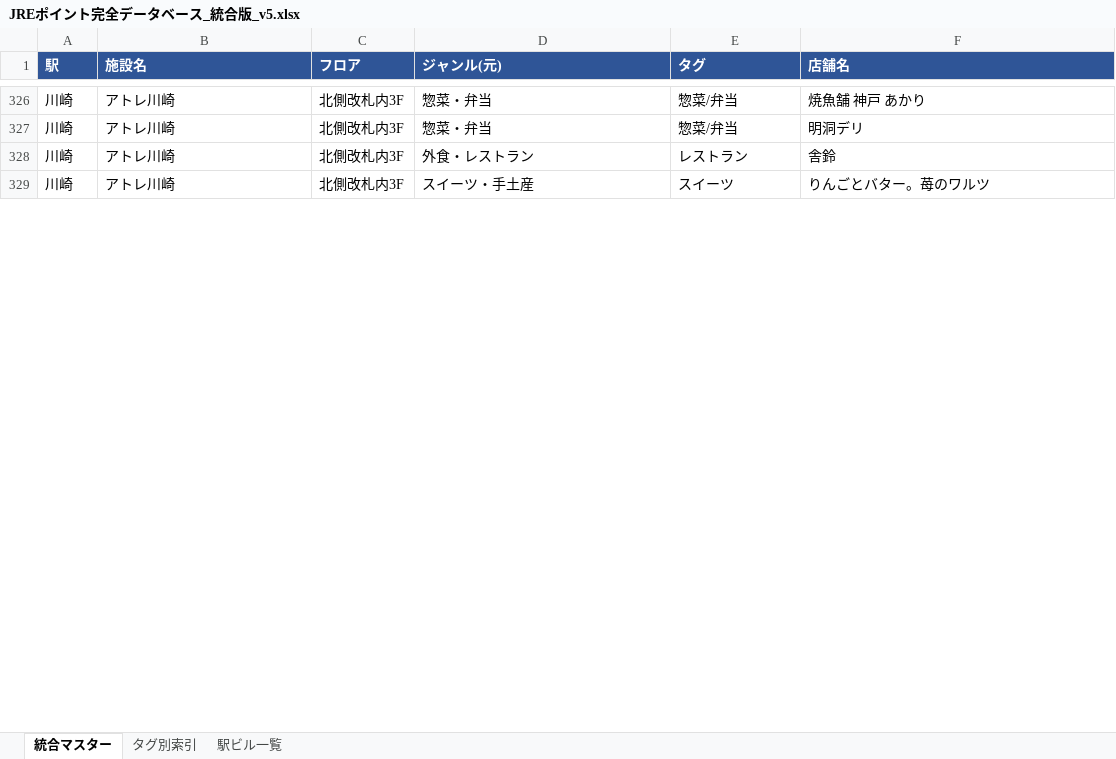
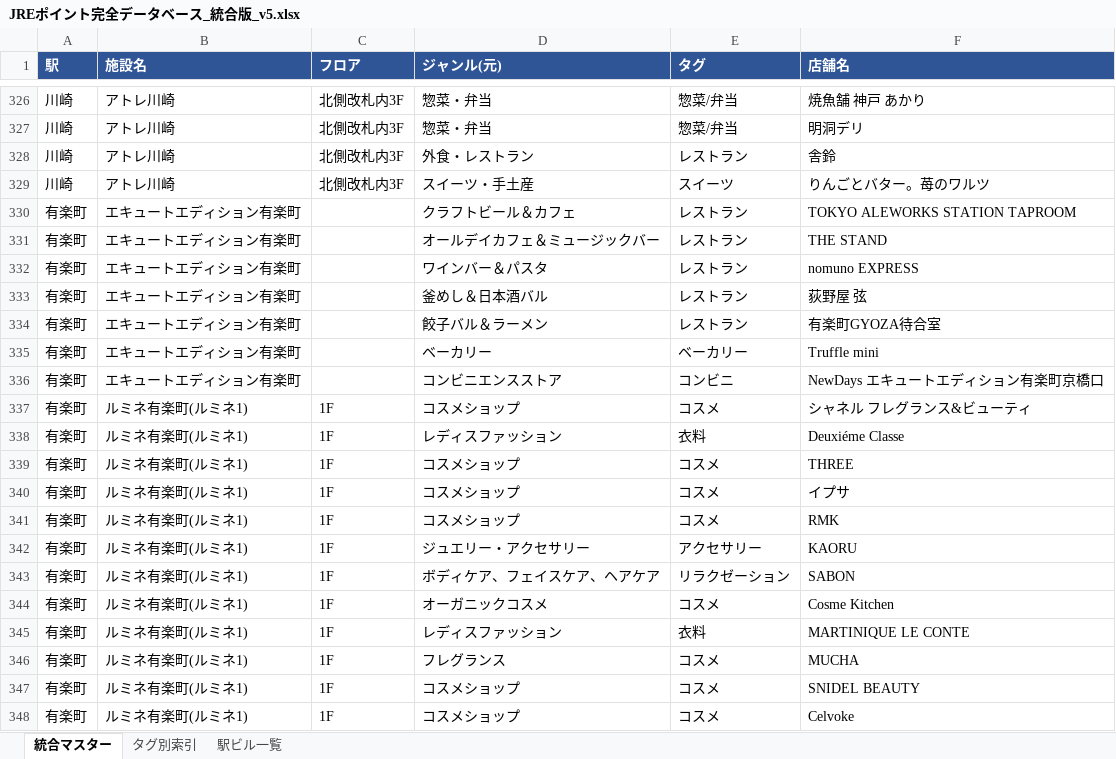
Before and after one commit to yossato/j, an Excel workbook: JREポイント完全データベース_統合版_v5.xlsx, sheet 統合マスター, drawn as a sheet; only a part is shown, gaps mark what is left out; values as stored, in another font and other column widths than the file's, no borders; the diff covers the shown part only; the diff names each change by its address in the sheet, - before the commit and + after, or states it on an @@ line.

```diff
--- a/JREポイント完全データベース_統合版_v5.xlsx (sheet 統合マスター)
+++ b/JREポイント完全データベース_統合版_v5.xlsx (sheet 統合マスター)
+row 330: 有楽町 | エキュートエディション有楽町 |  | クラフトビール＆カフェ | レストラン | TOKYO ALEWORKS STATION TAPROOM
+row 331: 有楽町 | エキュートエディション有楽町 |  | オールデイカフェ＆ミュージックバー | レストラン | THE STAND
+row 332: 有楽町 | エキュートエディション有楽町 |  | ワインバー＆パスタ | レストラン | nomuno EXPRESS
+row 333: 有楽町 | エキュートエディション有楽町 |  | 釜めし＆日本酒バル | レストラン | 荻野屋 弦
+row 334: 有楽町 | エキュートエディション有楽町 |  | 餃子バル＆ラーメン | レストラン | 有楽町GYOZA待合室
+row 335: 有楽町 | エキュートエディション有楽町 |  | ベーカリー | ベーカリー | Truffle mini
+row 336: 有楽町 | エキュートエディション有楽町 |  | コンビニエンスストア | コンビニ | NewDays エキュートエディション有楽町京橋口
+row 337: 有楽町 | ルミネ有楽町(ルミネ1) | 1F | コスメショップ | コスメ | シャネル フレグランス&ビューティ
+row 338: 有楽町 | ルミネ有楽町(ルミネ1) | 1F | レディスファッション | 衣料 | Deuxiéme Classe
+row 339: 有楽町 | ルミネ有楽町(ルミネ1) | 1F | コスメショップ | コスメ | THREE
+row 340: 有楽町 | ルミネ有楽町(ルミネ1) | 1F | コスメショップ | コスメ | イプサ
+row 341: 有楽町 | ルミネ有楽町(ルミネ1) | 1F | コスメショップ | コスメ | RMK
+row 342: 有楽町 | ルミネ有楽町(ルミネ1) | 1F | ジュエリー・アクセサリー | アクセサリー | KAORU
+row 343: 有楽町 | ルミネ有楽町(ルミネ1) | 1F | ボディケア、フェイスケア、ヘアケア | リラクゼーション | SABON
+row 344: 有楽町 | ルミネ有楽町(ルミネ1) | 1F | オーガニックコスメ | コスメ | Cosme Kitchen
+row 345: 有楽町 | ルミネ有楽町(ルミネ1) | 1F | レディスファッション | 衣料 | MARTINIQUE LE CONTE
+row 346: 有楽町 | ルミネ有楽町(ルミネ1) | 1F | フレグランス | コスメ | MUCHA
+row 347: 有楽町 | ルミネ有楽町(ルミネ1) | 1F | コスメショップ | コスメ | SNIDEL BEAUTY
+row 348: 有楽町 | ルミネ有楽町(ルミネ1) | 1F | コスメショップ | コスメ | Celvoke
```
Also changed, not shown: 272 added rows and 2 edited cells elsewhere in this sheet, sheet タグ別索引, sheet 駅ビル一覧, 6 other files.
